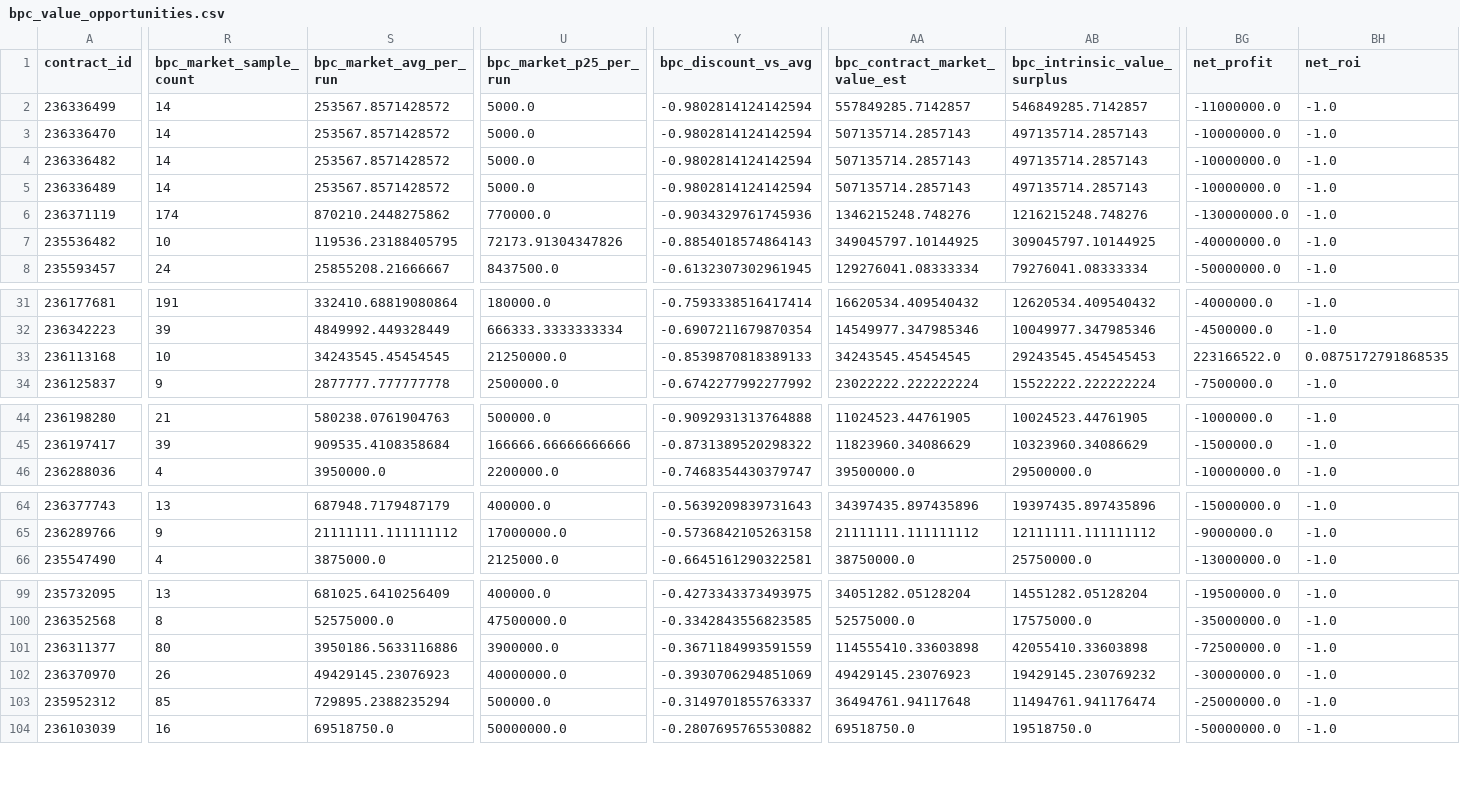
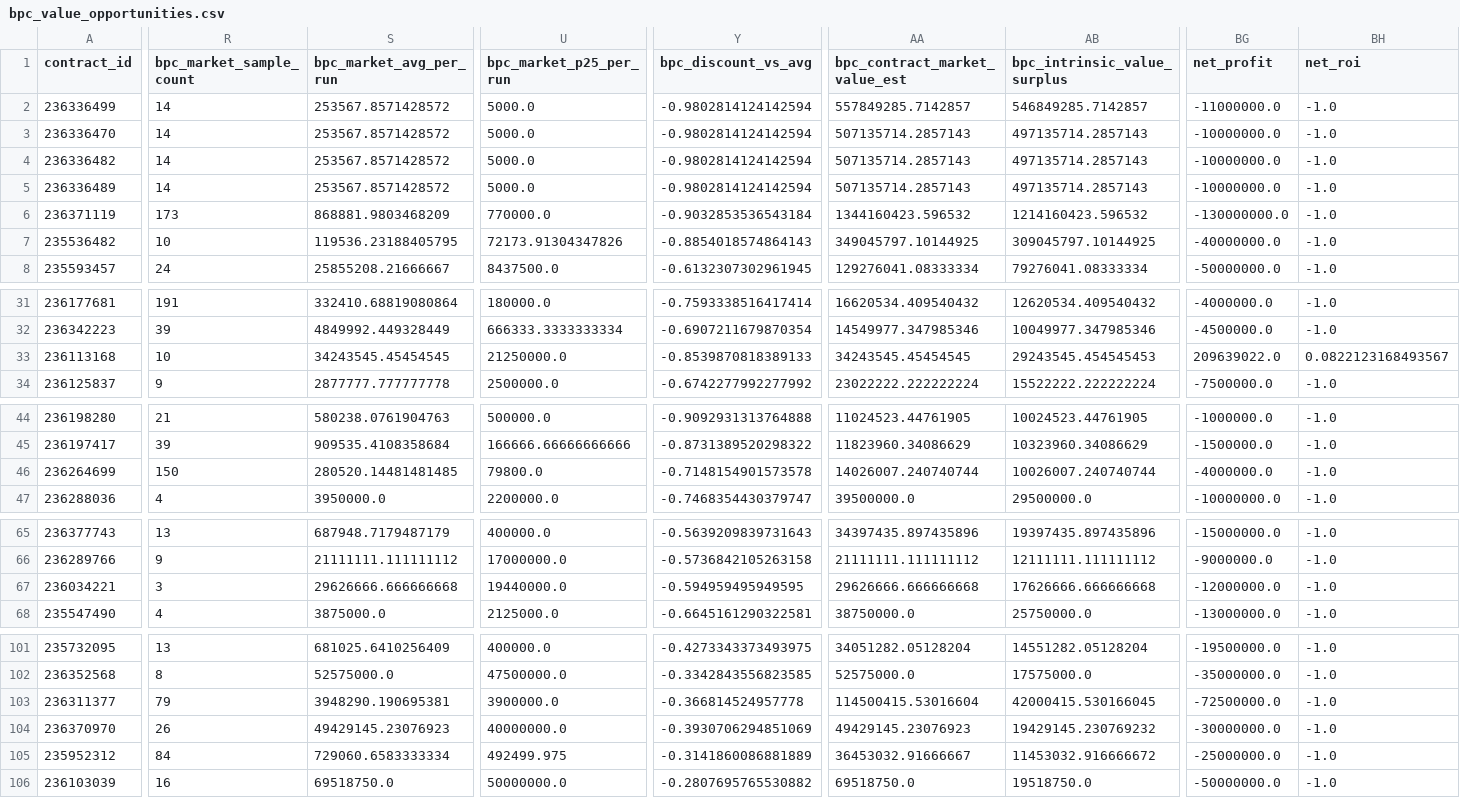
Before and after one commit to samson8964/chatgpt-eve, a CSV file: results/latest/bpc_value_opportunities.csv, drawn as a sheet; only a part is shown, gaps mark what is left out; addresses are those after the commit; rows hold the shown columns only; the diff covers the shown part only; the diff names each change by its address in the sheet, - before the commit and + after, or states it on an @@ line.

```diff
--- a/results/latest/bpc_value_opportunities.csv
+++ b/results/latest/bpc_value_opportunities.csv
-R6 (bpc_market_sample_count): 174
+R6 (bpc_market_sample_count): 173
-S6 (bpc_market_avg_per_run): 870210.2448275862
+S6 (bpc_market_avg_per_run): 868881.9803468209
-Y6 (bpc_discount_vs_avg): -0.9034329761745936
+Y6 (bpc_discount_vs_avg): -0.9032853536543184
-AA6 (bpc_contract_market_value_est): 1346215248.748276
+AA6 (bpc_contract_market_value_est): 1344160423.596532
-AB6 (bpc_intrinsic_value_surplus): 1216215248.748276
+AB6 (bpc_intrinsic_value_surplus): 1214160423.596532
-BG33 (net_profit): 223166522.0
+BG33 (net_profit): 209639022.0
-BH33 (net_roi): 0.0875172791868535
+BH33 (net_roi): 0.0822123168493567
+row 46: 236264699 | 150 | 280520.14481481485 | 79800.0 | -0.7148154901573578 | 14026007.240740744 | 10026007.240740744 | -4000000.0 | -1.0
+row 67: 236034221 | 3 | 29626666.666666668 | 19440000.0 | -0.594959495949595 | 29626666.666666668 | 17626666.666666668 | -12000000.0 | -1.0
-R103 (bpc_market_sample_count): 80
+R103 (bpc_market_sample_count): 79
-S103 (bpc_market_avg_per_run): 3950186.5633116886
+S103 (bpc_market_avg_per_run): 3948290.190695381
-Y103 (bpc_discount_vs_avg): -0.3671184993591559
+Y103 (bpc_discount_vs_avg): -0.366814524957778
-AA103 (bpc_contract_market_value_est): 114555410.33603898
+AA103 (bpc_contract_market_value_est): 114500415.53016604
-AB103 (bpc_intrinsic_value_surplus): 42055410.33603898
+AB103 (bpc_intrinsic_value_surplus): 42000415.530166045
-R105 (bpc_market_sample_count): 85
+R105 (bpc_market_sample_count): 84
-S105 (bpc_market_avg_per_run): 729895.2388235294
+S105 (bpc_market_avg_per_run): 729060.6583333334
-U105 (bpc_market_p25_per_run): 500000.0
+U105 (bpc_market_p25_per_run): 492499.975
-Y105 (bpc_discount_vs_avg): -0.3149701855763337
+Y105 (bpc_discount_vs_avg): -0.3141860086881889
-AA105 (bpc_contract_market_value_est): 36494761.94117648
+AA105 (bpc_contract_market_value_est): 36453032.91666667
-AB105 (bpc_intrinsic_value_surplus): 11494761.941176474
+AB105 (bpc_intrinsic_value_surplus): 11453032.916666672
```
Also changed, not shown: 12 edited cells elsewhere in this file, results/latest/all_executable_scored.csv, results/latest/excluded.csv, 18 other files.
